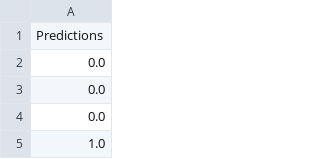
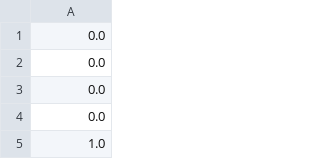
Before and after one commit to harsnyi/ai_decision_trees, a CSV file: results.csv, drawn as a sheet; only a part is shown.

```diff
--- a/results.csv
+++ b/results.csv
@@ -1,2 +1,2 @@
-Predictions
+0.0
 0.0
```
Also changed, not shown: 1 other file.
